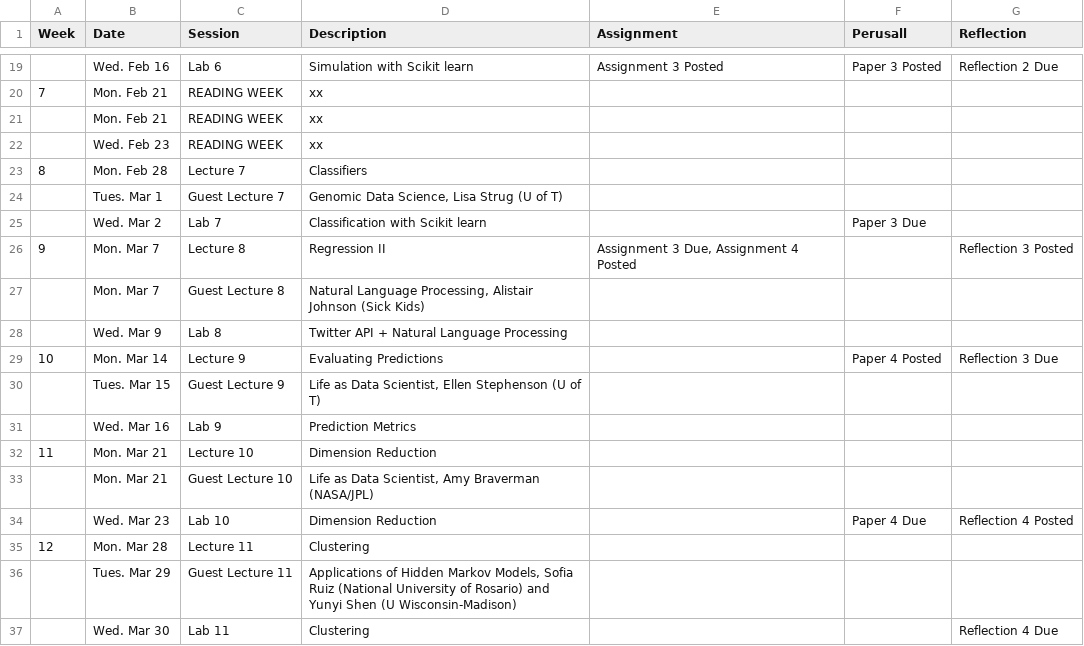
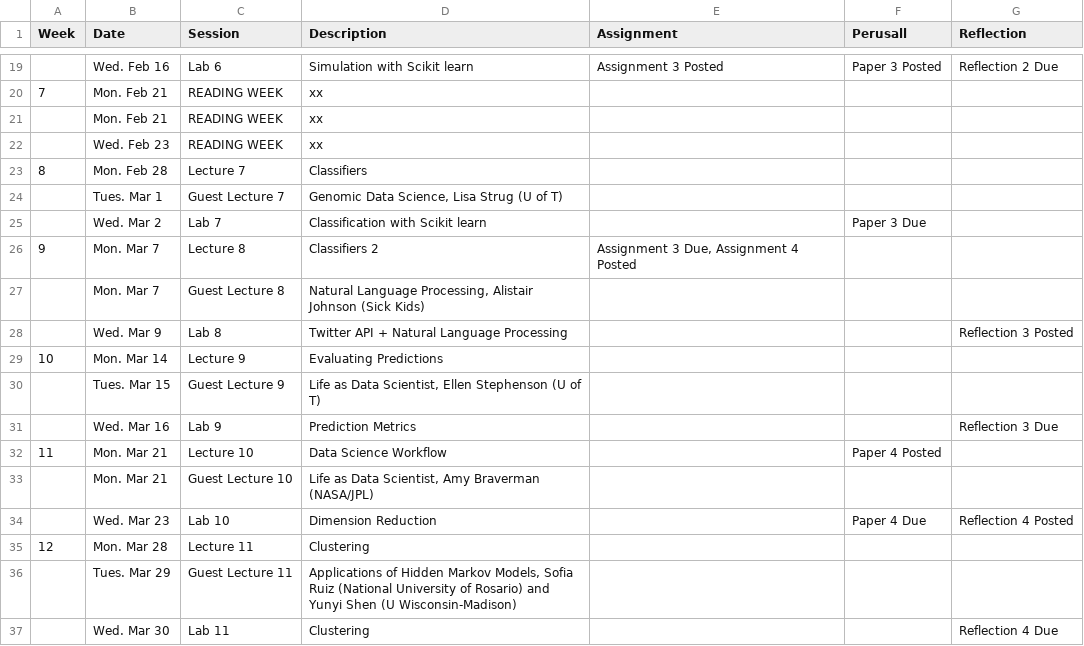
Before and after one commit to JSC270/JSC270.github.io, a CSV file: Winter2022_schedule - Website Schedule.csv, drawn as a sheet; only a part is shown, gaps mark what is left out.

Commit message:
Update schedule.

```diff
--- a/Winter2022_schedule - Website Schedule.csv
+++ b/Winter2022_schedule - Website Schedule.csv
@@ -25,9 +25,9 @@ Week,Date,Session,Description,Assignment,Perusall,Reflection
 ,Wed. Mar 2,Lab 7,Classification with Scikit learn,,Paper 3 Due,
-9,Mon. Mar 7,Lecture 8,Regression II,"Assignment 3 Due, Assignment 4 Posted",,Reflection 3 Posted
+9,Mon. Mar 7,Lecture 8,Classifiers 2,"Assignment 3 Due, Assignment 4 Posted",,
 ,Mon. Mar 7,Guest Lecture 8,"Natural Language Processing, Alistair Johnson (Sick Kids)",,,
-,Wed. Mar 9,Lab 8,Twitter API + Natural Language Processing,,,
-10,Mon. Mar 14,Lecture 9,Evaluating Predictions,,Paper 4 Posted,Reflection 3 Due
+,Wed. Mar 9,Lab 8,Twitter API + Natural Language Processing,,,Reflection 3 Posted
+10,Mon. Mar 14,Lecture 9,Evaluating Predictions,,,
 ,Tues. Mar 15,Guest Lecture 9,"Life as Data Scientist, Ellen Stephenson (U of T)",,,
-,Wed. Mar 16,Lab 9,Prediction Metrics,,,
-11,Mon. Mar 21,Lecture 10,Dimension Reduction,,,
+,Wed. Mar 16,Lab 9,Prediction Metrics,,, Reflection 3 Due
+11,Mon. Mar 21,Lecture 10,Data Science Workflow,,Paper 4 Posted,
 ,Mon. Mar 21,Guest Lecture 10,"Life as Data Scientist, Amy Braverman (NASA/JPL)",,,
```
Also changed, not shown: 1 other file.
